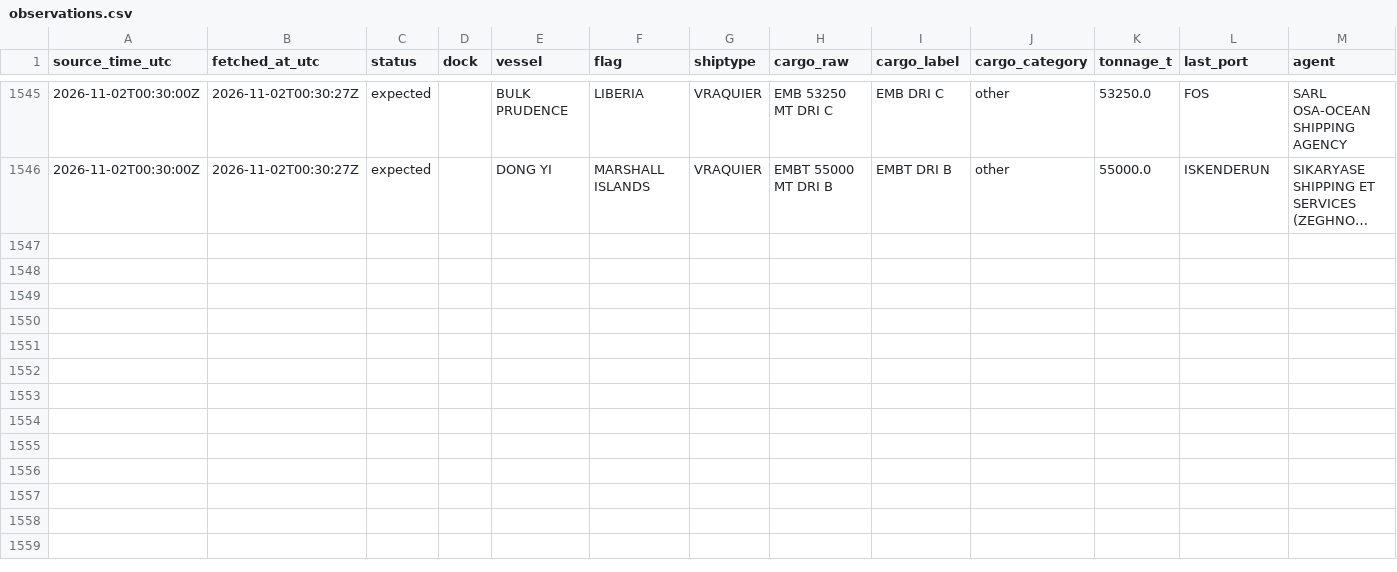
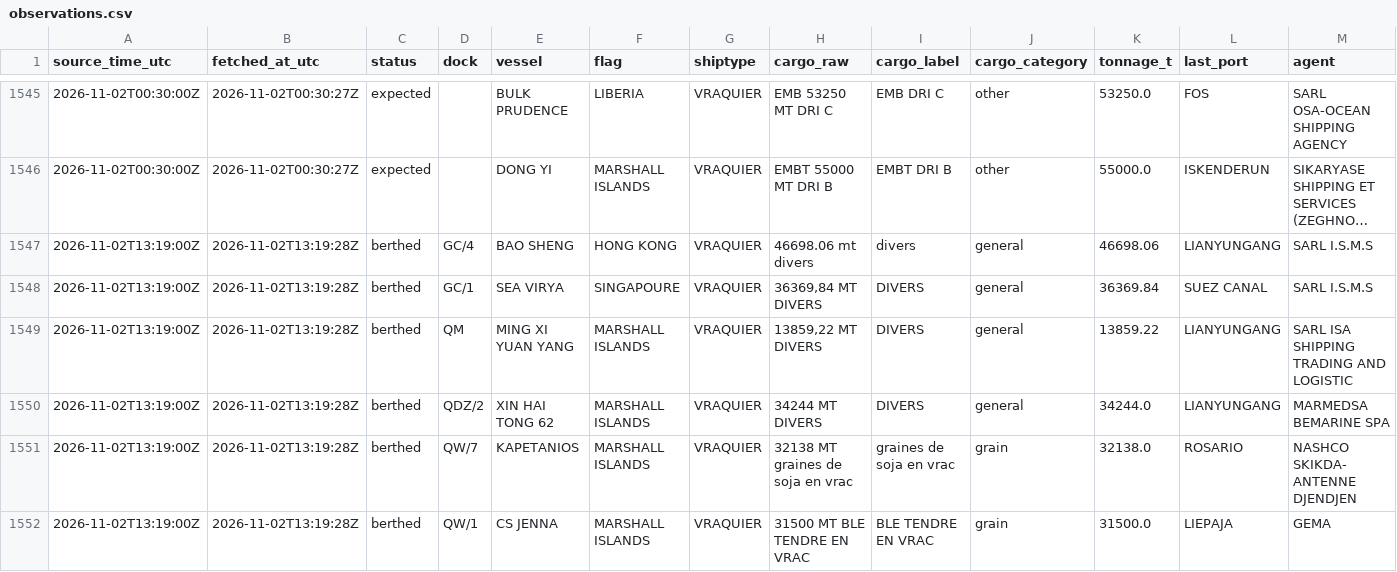
Before and after one commit to abdessamed-britah/djendjen-bellara-twin, a CSV file: data/clean/observations.csv, drawn as a sheet; only a part is shown, gaps mark what is left out; long unchanged cells end in …; rows hold the shown columns only; the diff covers the shown part only; the diff names each change by its address in the sheet, - before the commit and + after, or states it on an @@ line.

Commit message:
data: situation portuaire 2026-11-02T13:19Z

```diff
--- a/data/clean/observations.csv
+++ b/data/clean/observations.csv
+row 1547: 2026-11-02T13:19:00Z | 2026-11-02T13:19:28Z | berthed | GC/4 | BAO SHENG | HONG KONG | VRAQUIER | 46698.06 mt divers | divers | general | 46698.06 | LIANYUNGANG | SARL I.S.M.S
+row 1548: 2026-11-02T13:19:00Z | 2026-11-02T13:19:28Z | berthed | GC/1 | SEA VIRYA | SINGAPOURE | VRAQUIER | 36369,84 MT DIVERS | DIVERS | general | 36369.84 | SUEZ CANAL | SARL I.S.M.S
+row 1549: 2026-11-02T13:19:00Z | 2026-11-02T13:19:28Z | berthed | QM | MING XI YUAN YANG | MARSHALL ISLANDS | VRAQUIER | 13859,22 MT DIVERS | DIVERS | general | 13859.22 | LIANYUNGANG | SARL ISA SHIPPING TRADING AND LOGISTIC
+row 1550: 2026-11-02T13:19:00Z | 2026-11-02T13:19:28Z | berthed | QDZ/2 | XIN HAI TONG 62 | MARSHALL ISLANDS | VRAQUIER | 34244 MT DIVERS | DIVERS | general | 34244.0 | LIANYUNGANG | MARMEDSA BEMARINE SPA
+row 1551: 2026-11-02T13:19:00Z | 2026-11-02T13:19:28Z | berthed | QW/7 | KAPETANIOS | MARSHALL ISLANDS | VRAQUIER | 32138 MT graines de soja en vrac | graines de soja en vrac | grain | 32138.0 | ROSARIO | NASHCO SKIKDA- ANTENNE DJENDJEN
+row 1552: 2026-11-02T13:19:00Z | 2026-11-02T13:19:28Z | berthed | QW/1 | CS JENNA | MARSHALL ISLANDS | VRAQUIER | 31500 MT BLE TENDRE EN VRAC | BLE TENDRE EN VRAC | grain | 31500.0 | LIEPAJA | GEMA
```
Also changed, not shown: 5 added rows elsewhere in this file, data/raw/port_status/_manifest.csv.
